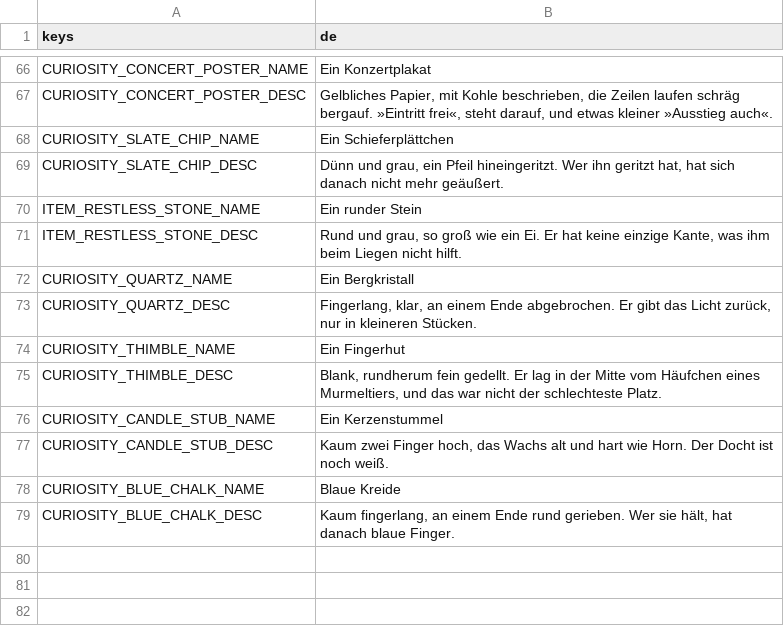
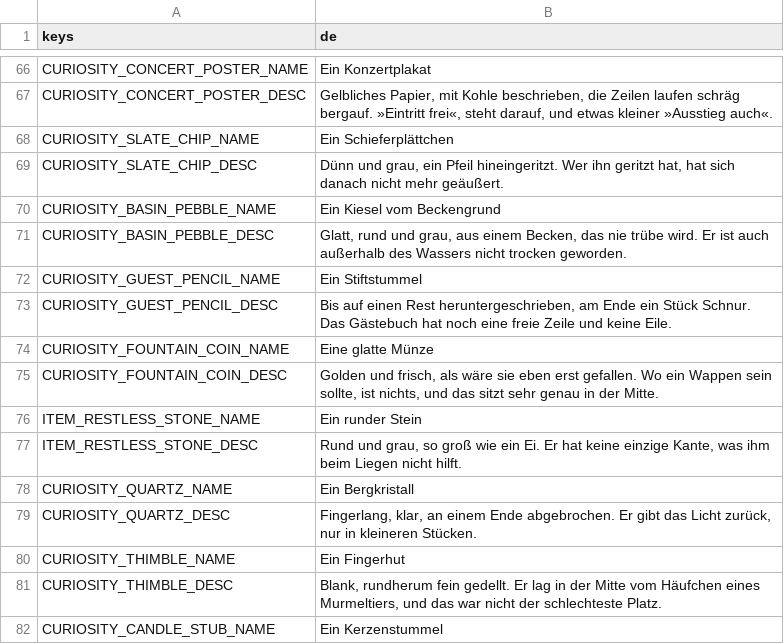
Before and after one commit to Stanzlu/Game, a CSV file: content/locale/items.csv, drawn as a sheet; only a part is shown, gaps mark what is left out; the shorter side is filled out with more unchanged rows; the diff names each change by its address in the sheet, - before the commit and + after, or states it on an @@ line.

```diff
--- a/content/locale/items.csv
+++ b/content/locale/items.csv
+row 70: CURIOSITY_BASIN_PEBBLE_NAME | Ein Kiesel vom Beckengrund
+row 71: CURIOSITY_BASIN_PEBBLE_DESC | Glatt, rund und grau, aus einem Becken, das nie trübe wird. Er ist auch außerhalb des Wassers nicht trocken geworden.
+row 72: CURIOSITY_GUEST_PENCIL_NAME | Ein Stiftstummel
+row 73: CURIOSITY_GUEST_PENCIL_DESC | Bis auf einen Rest heruntergeschrieben, am Ende ein Stück Schnur. Das Gästebuch hat noch eine freie Zeile und keine Eile.
+row 74: CURIOSITY_FOUNTAIN_COIN_NAME | Eine glatte Münze
+row 75: CURIOSITY_FOUNTAIN_COIN_DESC | Golden und frisch, als wäre sie eben erst gefallen. Wo ein Wappen sein sollte, ist nichts, und das sitzt sehr genau in der Mitte.
```
Also changed, not shown: 49 other files.
